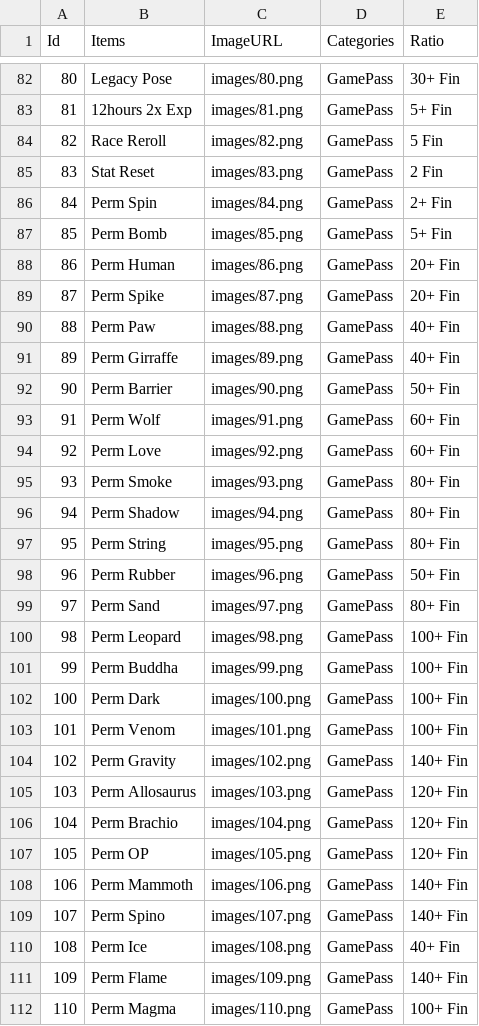
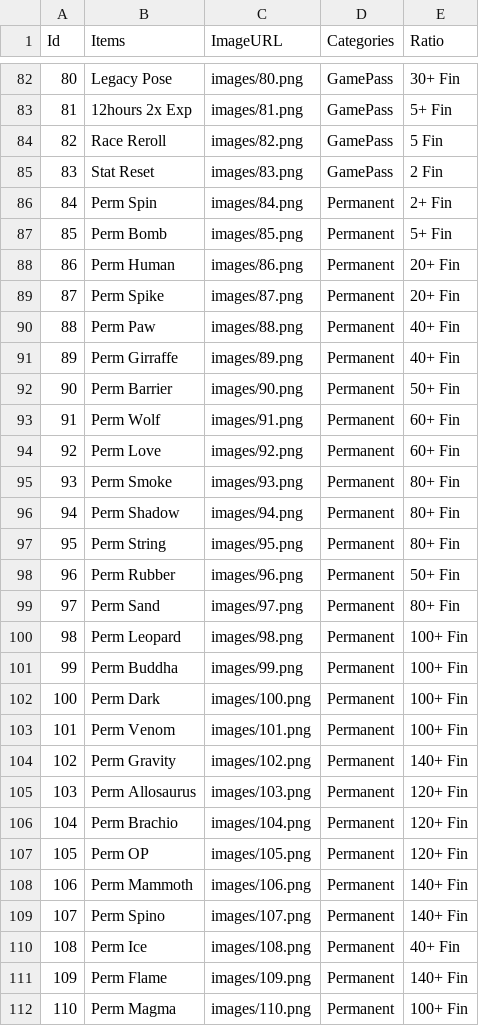
Before and after one commit to truong-pn/kinglegacy-trading, a CSV file: data.csv, drawn as a sheet; only a part is shown, gaps mark what is left out; the diff covers the shown part only.

Commit message:
seperate permanent

```diff
--- a/data.csv
+++ b/data.csv
@@ -85,28 +85,28 @@ Id,Items,ImageURL,Categories,Ratio
 83,Stat Reset,images/83.png,GamePass,2 Fin
-84,Perm Spin,images/84.png,GamePass,2+ Fin
-85,Perm Bomb,images/85.png,GamePass,5+ Fin
-86,Perm Human,images/86.png,GamePass,20+ Fin
-87,Perm Spike,images/87.png,GamePass,20+ Fin
-88,Perm Paw,images/88.png,GamePass,40+ Fin
-89,Perm Girraffe,images/89.png,GamePass,40+ Fin
-90,Perm Barrier,images/90.png,GamePass,50+ Fin
-91,Perm Wolf,images/91.png,GamePass,60+ Fin
-92,Perm Love,images/92.png,GamePass,60+ Fin
-93,Perm Smoke,images/93.png,GamePass,80+ Fin
-94,Perm Shadow,images/94.png,GamePass,80+ Fin
-95,Perm String,images/95.png,GamePass,80+ Fin
-96,Perm Rubber,images/96.png,GamePass,50+ Fin
-97,Perm Sand,images/97.png,GamePass,80+ Fin
-98,Perm Leopard,images/98.png,GamePass,100+ Fin
-99,Perm Buddha,images/99.png,GamePass,100+ Fin
-100,Perm Dark,images/100.png,GamePass,100+ Fin
-101,Perm Venom,images/101.png,GamePass,100+ Fin
-102,Perm Gravity,images/102.png,GamePass,140+ Fin
-103,Perm Allosaurus,images/103.png,GamePass,120+ Fin
-104,Perm Brachio,images/104.png,GamePass,120+ Fin
-105,Perm OP,images/105.png,GamePass,120+ Fin
-106,Perm Mammoth,images/106.png,GamePass,140+ Fin
-107,Perm Spino,images/107.png,GamePass,140+ Fin
-108,Perm Ice,images/108.png,GamePass,40+ Fin
-109,Perm Flame,images/109.png,GamePass,140+ Fin
-110,Perm Magma,images/110.png,GamePass,100+ Fin
+84,Perm Spin,images/84.png,Permanent,2+ Fin
+85,Perm Bomb,images/85.png,Permanent,5+ Fin
+86,Perm Human,images/86.png,Permanent,20+ Fin
+87,Perm Spike,images/87.png,Permanent,20+ Fin
+88,Perm Paw,images/88.png,Permanent,40+ Fin
+89,Perm Girraffe,images/89.png,Permanent,40+ Fin
+90,Perm Barrier,images/90.png,Permanent,50+ Fin
+91,Perm Wolf,images/91.png,Permanent,60+ Fin
+92,Perm Love,images/92.png,Permanent,60+ Fin
+93,Perm Smoke,images/93.png,Permanent,80+ Fin
+94,Perm Shadow,images/94.png,Permanent,80+ Fin
+95,Perm String,images/95.png,Permanent,80+ Fin
+96,Perm Rubber,images/96.png,Permanent,50+ Fin
+97,Perm Sand,images/97.png,Permanent,80+ Fin
+98,Perm Leopard,images/98.png,Permanent,100+ Fin
+99,Perm Buddha,images/99.png,Permanent,100+ Fin
+100,Perm Dark,images/100.png,Permanent,100+ Fin
+101,Perm Venom,images/101.png,Permanent,100+ Fin
+102,Perm Gravity,images/102.png,Permanent,140+ Fin
+103,Perm Allosaurus,images/103.png,Permanent,120+ Fin
+104,Perm Brachio,images/104.png,Permanent,120+ Fin
+105,Perm OP,images/105.png,Permanent,120+ Fin
+106,Perm Mammoth,images/106.png,Permanent,140+ Fin
+107,Perm Spino,images/107.png,Permanent,140+ Fin
+108,Perm Ice,images/108.png,Permanent,40+ Fin
+109,Perm Flame,images/109.png,Permanent,140+ Fin
+110,Perm Magma,images/110.png,Permanent,100+ Fin
```
Also changed, not shown: 13 edited cells elsewhere in this file, 2 other files.
